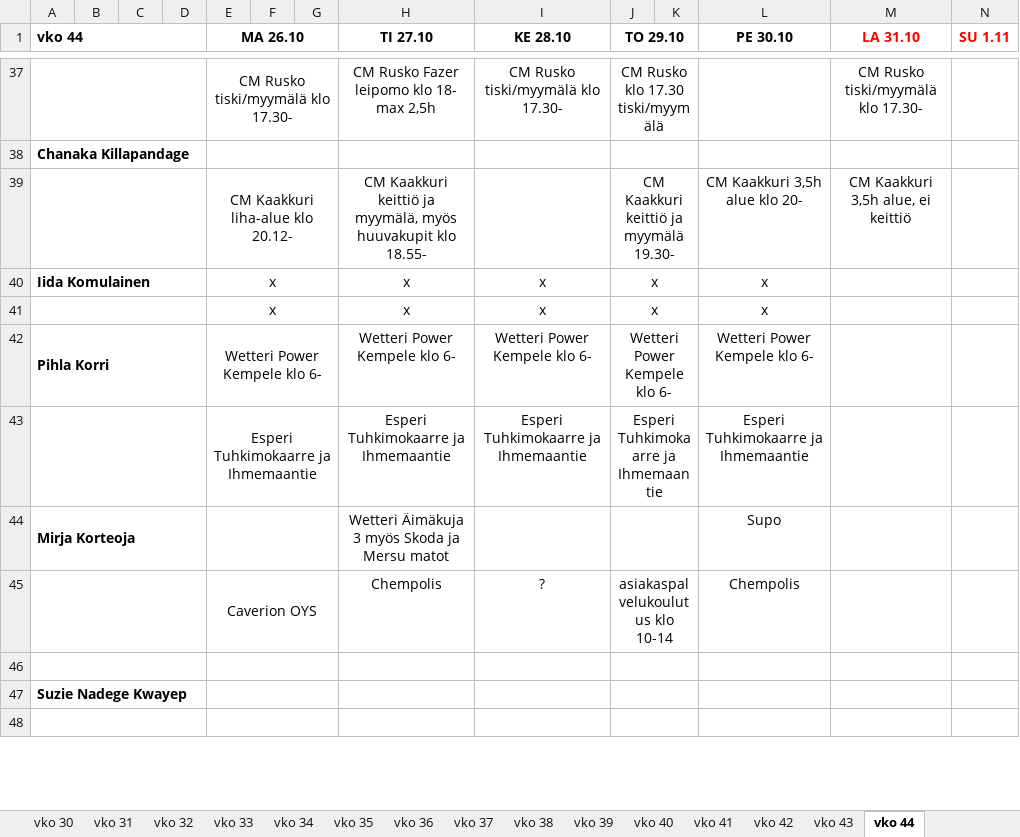
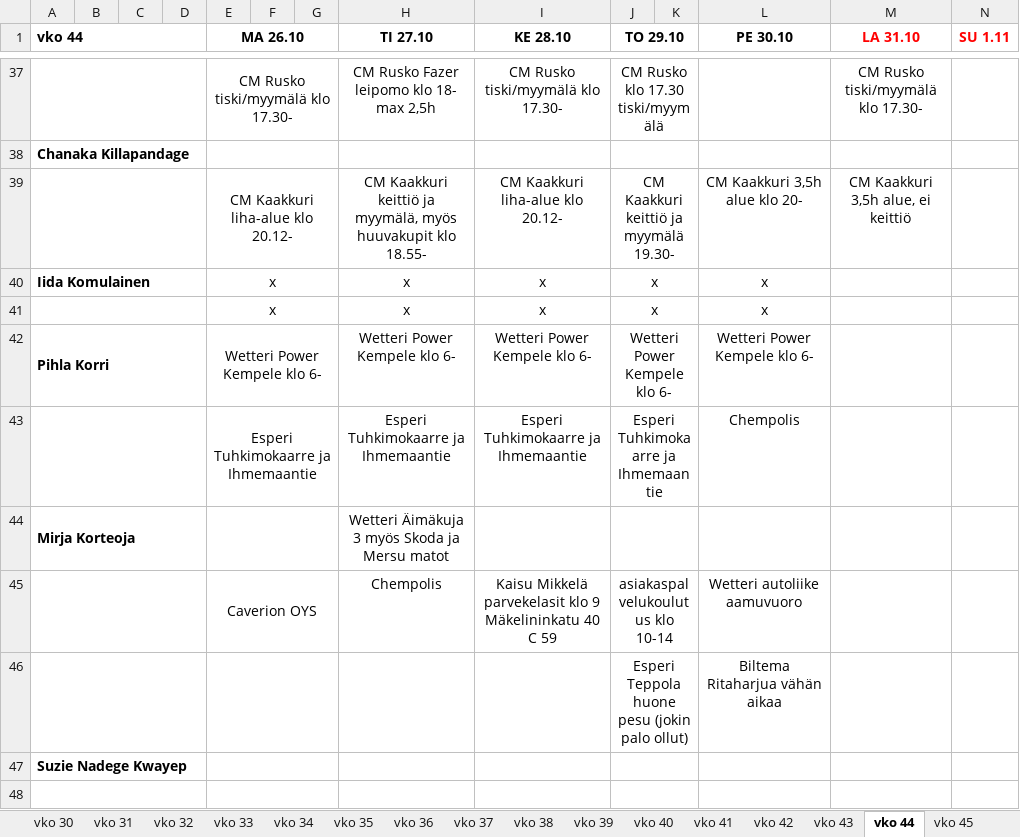
Before and after one commit to sol-droid-nik/Calendars, an Excel workbook: data/tyovuorot_2026.xlsx, sheet vko 44, drawn as a sheet; only a part is shown, gaps mark what is left out; values as stored, in another font and other column widths than the file's, no borders; the diff covers the shown part only; the diff names each change by its address in the sheet, - before the commit and + after, or states it on an @@ line.

```diff
--- a/data/tyovuorot_2026.xlsx (sheet vko 44)
+++ b/data/tyovuorot_2026.xlsx (sheet vko 44)
+sheet tab: vko 45
-I39 (KE 28.10): (empty)
+I39 (KE 28.10): CM Kaakkuri liha-alue klo 20.12-
-L43 (PE 30.10): Esperi Tuhkimokaarre ja Ihmemaantie
+L43 (PE 30.10): Chempolis
-L44 (PE 30.10): Supo
+L44 (PE 30.10): (empty)
-I45 (KE 28.10): ?
+I45 (KE 28.10): Kaisu Mikkelä parvekelasit klo 9 Mäkelininkatu 40 C 59
-L45 (PE 30.10): Chempolis
+L45 (PE 30.10): Wetteri autoliike aamuvuoro
-row 46: (empty)
+row 46:  |  |  |  |  |  |  |  |  | Esperi Teppola huone pesu (jokin palo ollut) |  | Biltema Ritaharjua vähän aikaa
```
Also changed, not shown: 4 added rows, 4 removed rows and 30 edited cells elsewhere in this sheet, sheet vko 43.
